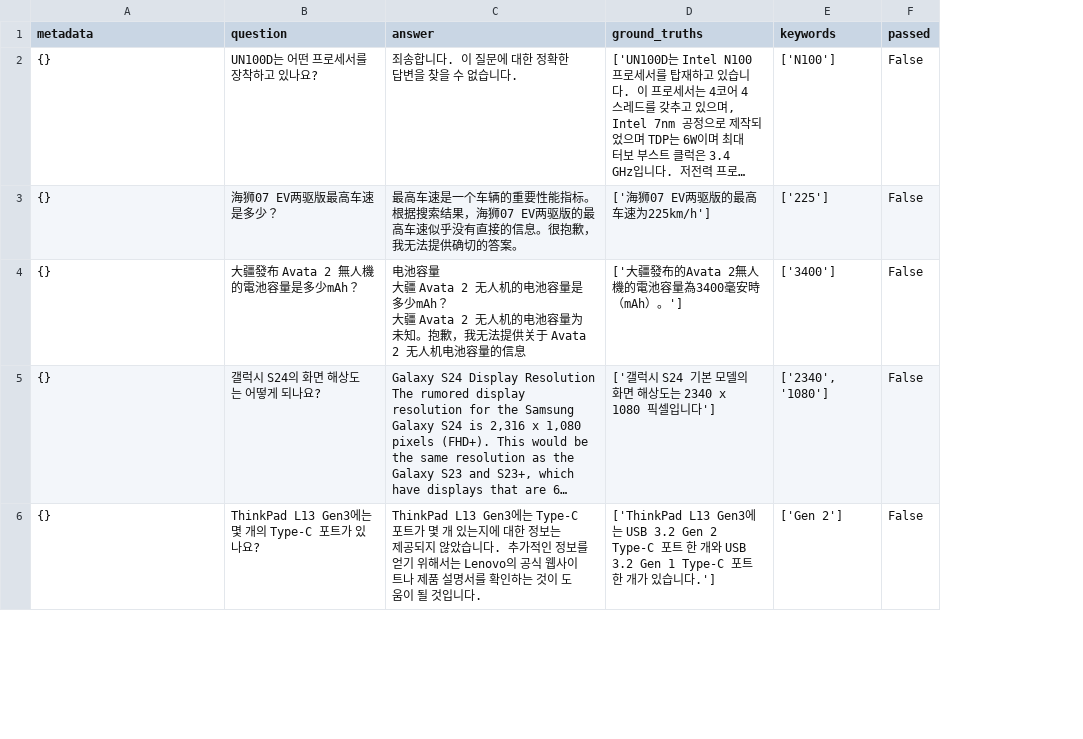
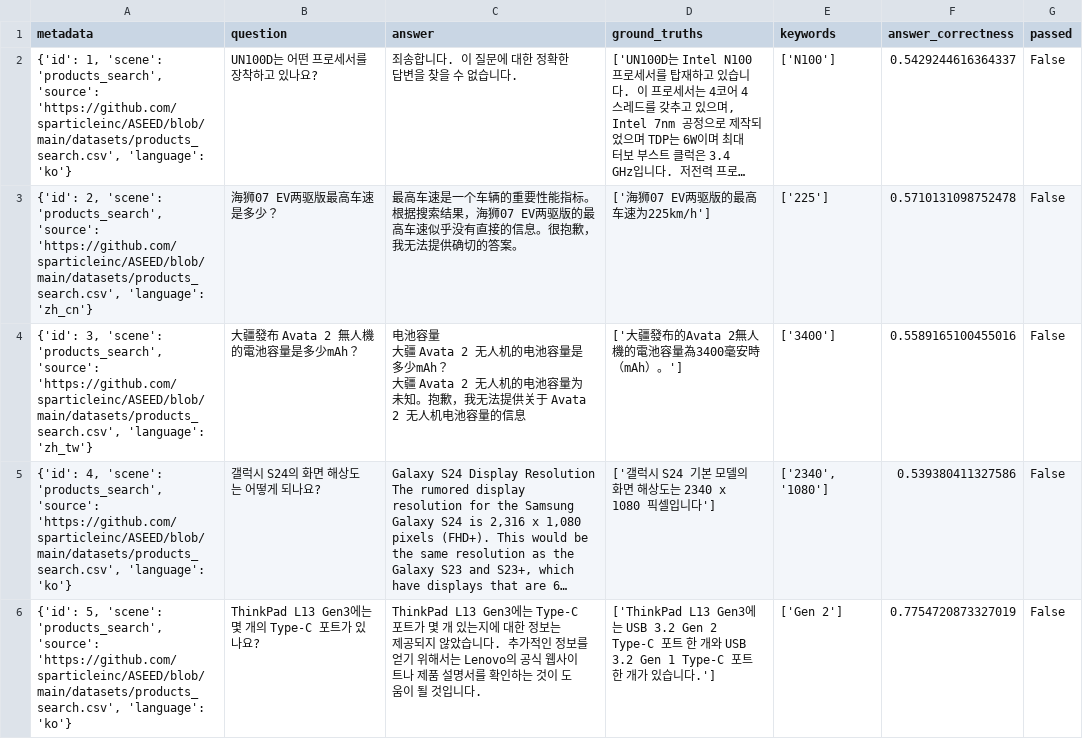
Before and after one commit to sparticleinc/ASEED, a CSV file: evaluations/products_search/20240424-you.csv, drawn as a sheet; only a part is shown; long unchanged cells end in …; the diff covers the shown part only; the diff names each change by its address in the sheet, - before the commit and + after, or states it on an @@ line.

Commit message:
refactor: Update 20240424-you.csv

```diff
--- a/evaluations/products_search/20240424-you.csv
+++ b/evaluations/products_search/20240424-you.csv
+column F (answer_correctness), rows 2-6: 0.5429244616364337 | 0.5710131098752478 | 0.5589165100455016 | 0.539380411327586 | 0.7754720873327019
-A2 (metadata): {}
+A2 (metadata): {'id': 1, 'scene': 'products_search', 'source': 'https://github.com/sparticleinc/ASEED/blob/main/datasets/products_search.csv', 'language': 'ko'}
-A3 (metadata): {}
+A3 (metadata): {'id': 2, 'scene': 'products_search', 'source': 'https://github.com/sparticleinc/ASEED/blob/main/datasets/products_search.csv', 'language': 'zh_cn'}
-A4 (metadata): {}
+A4 (metadata): {'id': 3, 'scene': 'products_search', 'source': 'https://github.com/sparticleinc/ASEED/blob/main/datasets/products_search.csv', 'language': 'zh_tw'}
-A5 (metadata): {}
+A5 (metadata): {'id': 4, 'scene': 'products_search', 'source': 'https://github.com/sparticleinc/ASEED/blob/main/datasets/products_search.csv', 'language': 'ko'}
-A6 (metadata): {}
+A6 (metadata): {'id': 5, 'scene': 'products_search', 'source': 'https://github.com/sparticleinc/ASEED/blob/main/datasets/products_search.csv', 'language': 'ko'}
```
Also changed, not shown: 16 edited cells elsewhere in this file.
